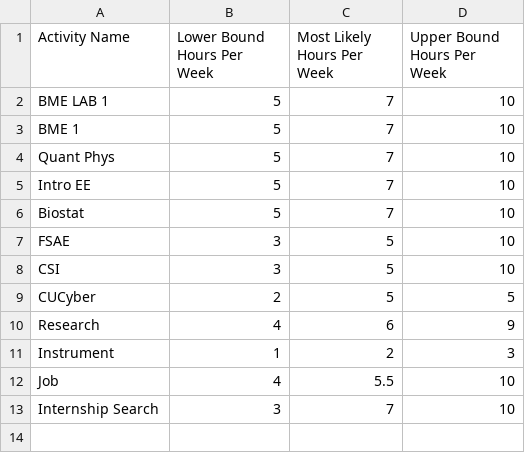
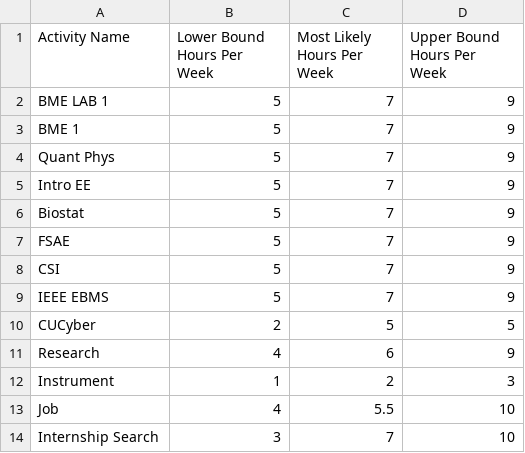
Before and after one commit to adithyas98/WeeklyTimeCommitmentStressTester, a CSV file: Fall2020.csv, drawn as a sheet.

```diff
--- a/Fall2020.csv
+++ b/Fall2020.csv
@@ -1,9 +1,10 @@
 Activity Name,Lower Bound Hours Per Week,Most Likely Hours Per Week,Upper Bound Hours Per Week
-BME LAB 1,5,7,10
-BME 1,5,7,10
-Quant Phys,5,7,10
-Intro EE,5,7,10
-Biostat,5,7,10
-FSAE,3,5,10
-CSI,3,5,10
+BME LAB 1,5,7,9
+BME 1,5,7,9
+Quant Phys,5,7,9
+Intro EE,5,7,9
+Biostat,5,7,9
+FSAE,5,7,9
+CSI,5,7,9
+IEEE EBMS,5,7,9
 CUCyber,2,5,5
```
Also changed, not shown: 1 other file.
